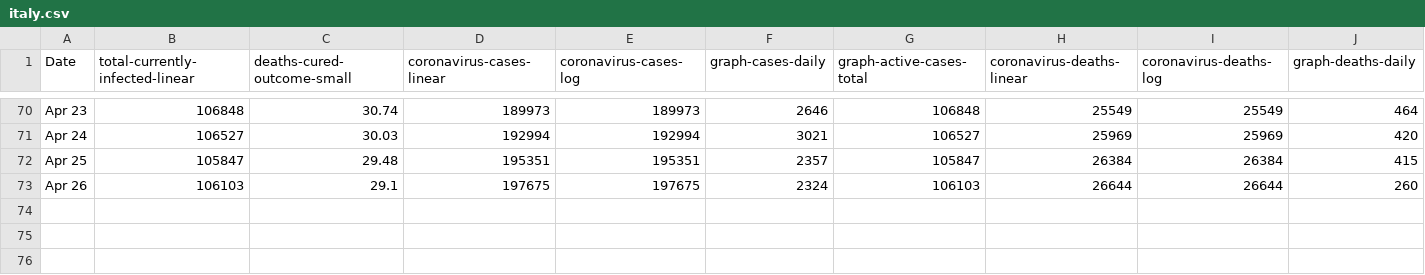
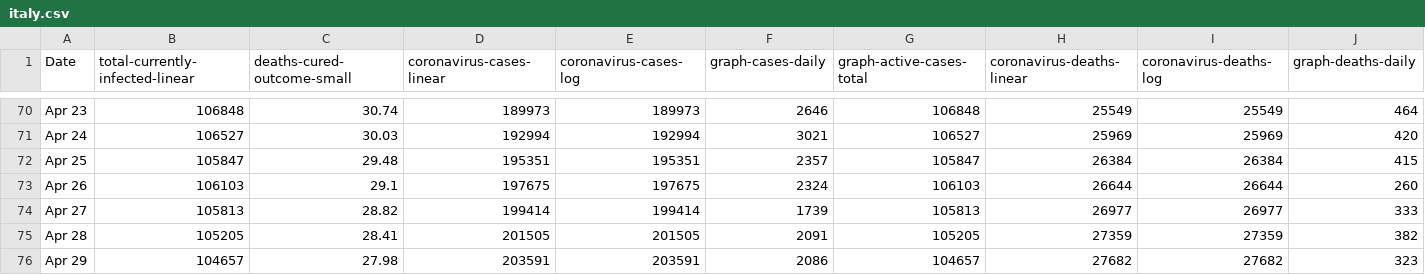
Before and after one commit to uvafan/forecasting, a CSV file: data/worldometers/italy.csv, drawn as a sheet; only a part is shown, gaps mark what is left out; rows hold the shown columns only; the diff names each change by its address in the sheet, - before the commit and + after, or states it on an @@ line.

```diff
--- a/data/worldometers/italy.csv
+++ b/data/worldometers/italy.csv
+row 74: Apr 27 | 105813 | 28.82 | 199414 | 199414 | 1739 | 105813 | 26977 | 26977 | 333
+row 75: Apr 28 | 105205 | 28.41 | 201505 | 201505 | 2091 | 105205 | 27359 | 27359 | 382
+row 76: Apr 29 | 104657 | 27.98 | 203591 | 203591 | 2086 | 104657 | 27682 | 27682 | 323
```
Also changed, not shown: data/worldometers/france.csv, 1 other file.
